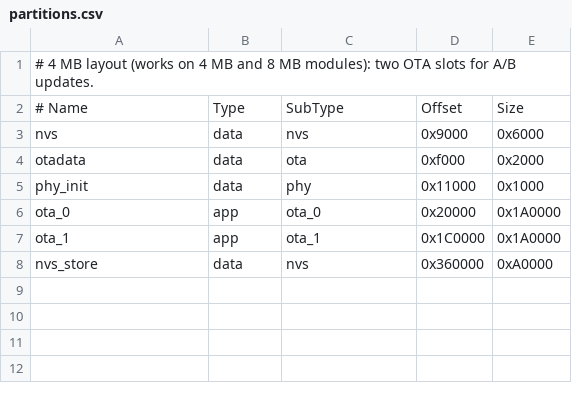
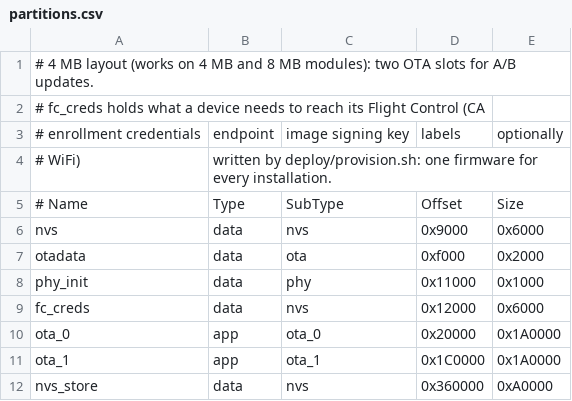
Before and after one commit to francescopace/flightctl-mcu, a CSV file: firmware/partitions.csv, drawn as a sheet.

Commit message:
Credentials out of the firmware: fc_creds partition and provisioning
- New fc_creds NVS partition (0x12000, in space that was free): CA,
  enrollment credentials, image signing key, agent endpoint, labels and
  optionally WiFi. The firmware has no credentials built in, so one image
  serves every installation; WiFi, endpoint and labels from the build stay
  as development defaults that a provisioned value overrides.
- deploy/provision.py generates the partition with ESP-IDF's
  nvs_partition_gen.py and writes it to a board, into a merged flash image
  or to a file.
- CI: the firmware job builds debug, release and broken images per chip and
  hands them to the emulator job, which provisions them for its cluster
  instead of rebuilding. The emulator test now boots the debug build,
  updates it to the release build, then rolls back the broken one.
- The rollback test goes back to long-lived certificates first: a device
  offline for longer than its certificate cannot come back yet (problem 13
  in docs/RESULTS.md).
- sdkconfig.broken forces the port with a test-only option;
  ci/dummy-secrets.sh and firmware/sdkconfig.emu are gone.

```diff
--- a/firmware/partitions.csv
+++ b/firmware/partitions.csv
@@ -1,2 +1,5 @@
 # 4 MB layout (works on 4 MB and 8 MB modules): two OTA slots for A/B updates.
+# fc_creds holds what a device needs to reach its Flight Control (CA,
+# enrollment credentials, endpoint, image signing key, labels, optionally
+# WiFi), written by deploy/provision.sh: one firmware for every installation.
 # Name,    Type, SubType, Offset,   Size
@@ -5,2 +8,3 @@ otadata,   data, ota,     0xf000,   0x2000
 phy_init,  data, phy,     0x11000,  0x1000
+fc_creds,  data, nvs,     0x12000,  0x6000
 ota_0,     app,  ota_0,   0x20000,  0x1A0000
```
Also changed, not shown: 14 other files.
